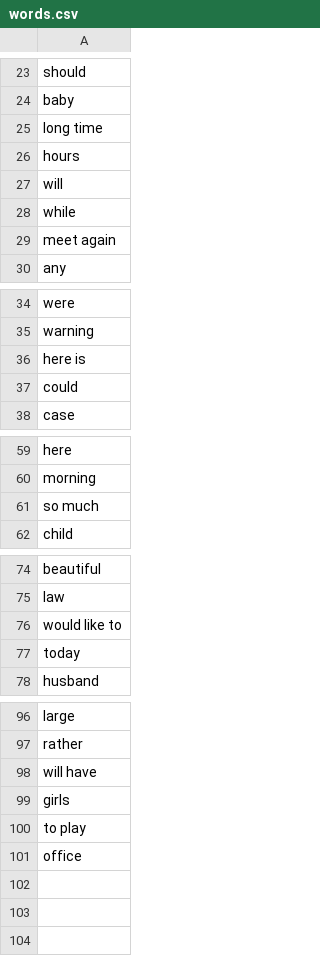
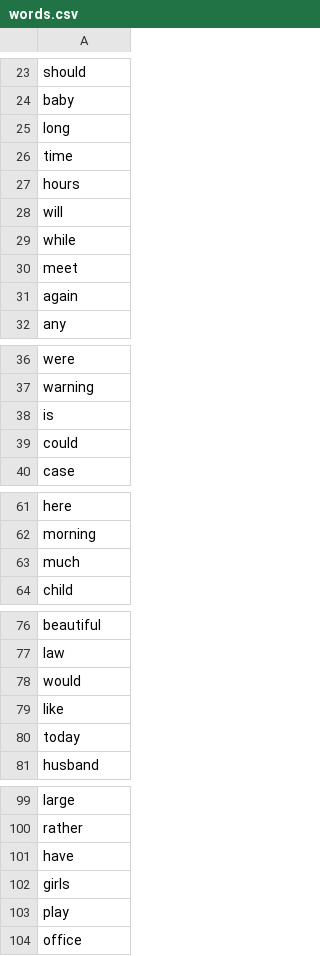
Before and after one commit to johnpapwinter/python-projects, a CSV file: typing-speedometer/words.csv, drawn as a sheet; only a part is shown, gaps mark what is left out; the diff covers the shown part only.

Commit message:
some additions and fixes to wordlist

```diff
--- a/typing-speedometer/words.csv
+++ b/typing-speedometer/words.csv
@@ -24,3 +24,4 @@ should
 baby
-long time
+long
+time
 hours
@@ -28,3 +29,4 @@ will
 while
-meet again
+meet
+again
 any
@@ -35,3 +37,3 @@ were
 warning
-here is
+is
 could
@@ -60,3 +62,3 @@ here
 morning
-so much
+much
 child
@@ -75,3 +77,4 @@ beautiful
 law
-would like to
+would
+like
 today
@@ -97,5 +100,5 @@ large
 rather
-will have
+have
 girls
-to play
+play
 office
```
Also changed, not shown: 2 edited cells elsewhere in this file.
